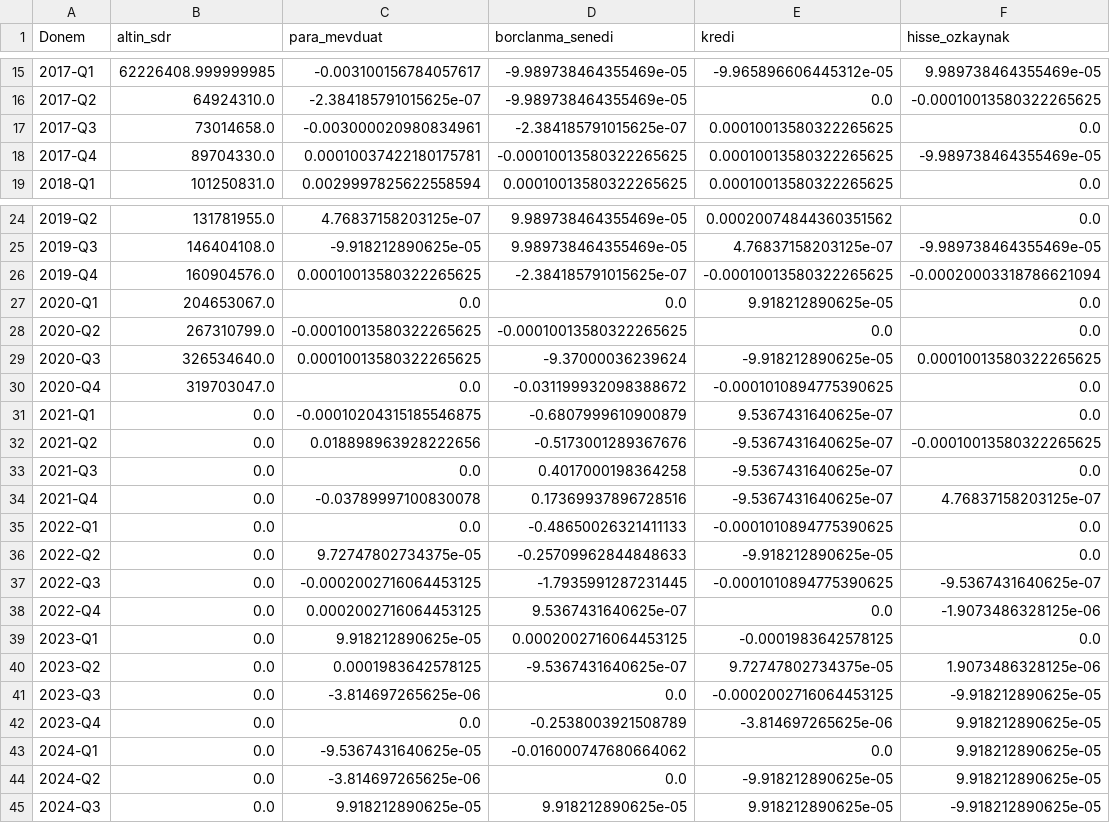
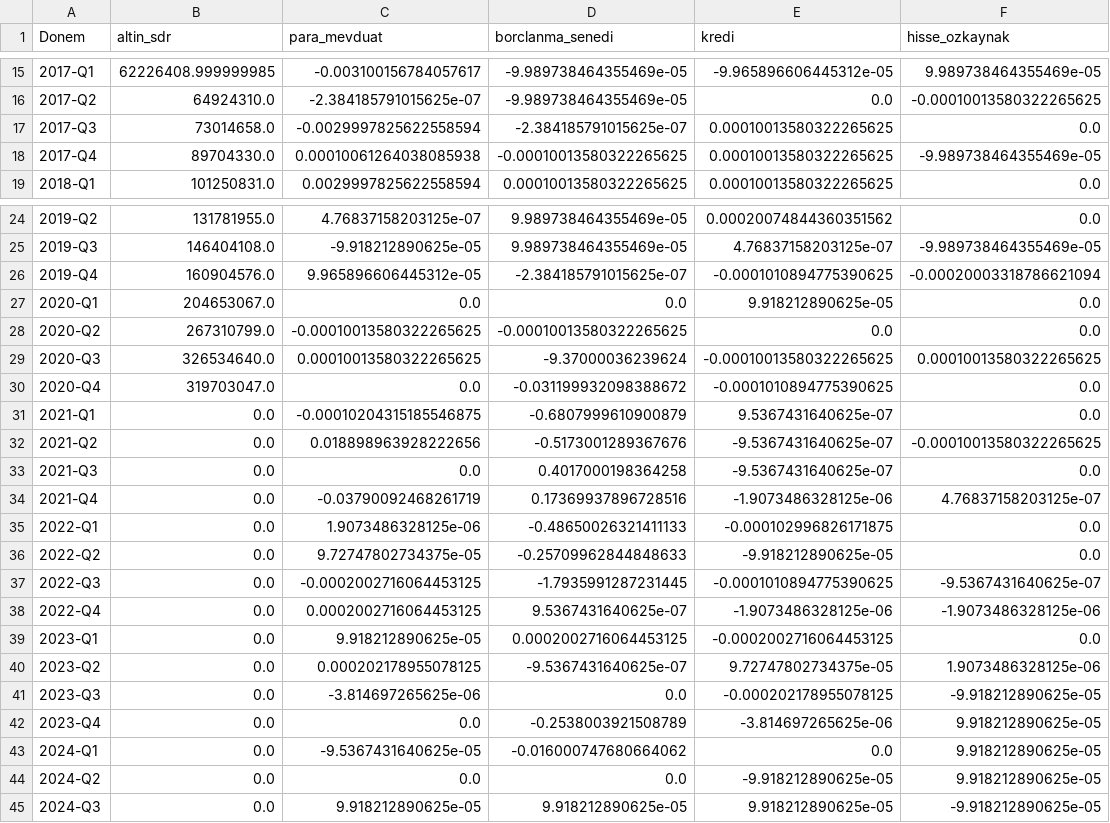
Before and after one commit to saydamonur2002-tech/zarar-teorisi, a CSV file: uyumsuzluk_U_enstruman.csv, drawn as a sheet; only a part is shown, gaps mark what is left out; the diff covers the shown part only; the diff names each change by its address in the sheet, - before the commit and + after, or states it on an @@ line.

```diff
--- a/uyumsuzluk_U_enstruman.csv
+++ b/uyumsuzluk_U_enstruman.csv
-C17 (para_mevduat): -0.003000020980834961
+C17 (para_mevduat): -0.0029997825622558594
-C18 (para_mevduat): 0.00010037422180175781
+C18 (para_mevduat): 0.00010061264038085938
-C26 (para_mevduat): 0.00010013580322265625
+C26 (para_mevduat): 9.965896606445312e-05
-E26 (kredi): -0.00010013580322265625
+E26 (kredi): -0.0001010894775390625
-E29 (kredi): -9.918212890625e-05
+E29 (kredi): -0.00010013580322265625
-C34 (para_mevduat): -0.03789997100830078
+C34 (para_mevduat): -0.03790092468261719
-E34 (kredi): -9.5367431640625e-07
+E34 (kredi): -1.9073486328125e-06
-C35 (para_mevduat): 0.0
+C35 (para_mevduat): 1.9073486328125e-06
-E35 (kredi): -0.0001010894775390625
+E35 (kredi): -0.000102996826171875
-E38 (kredi): 0.0
+E38 (kredi): -1.9073486328125e-06
-E39 (kredi): -0.0001983642578125
+E39 (kredi): -0.0002002716064453125
-C40 (para_mevduat): 0.0001983642578125
+C40 (para_mevduat): 0.000202178955078125
-E41 (kredi): -0.0002002716064453125
+E41 (kredi): -0.000202178955078125
-C44 (para_mevduat): -3.814697265625e-06
+C44 (para_mevduat): 0.0
```
Also changed, not shown: 2 edited cells elsewhere in this file, mahsup_sektor_donem.csv, matris_v2_zaman_serisi.csv, 34 other files.
